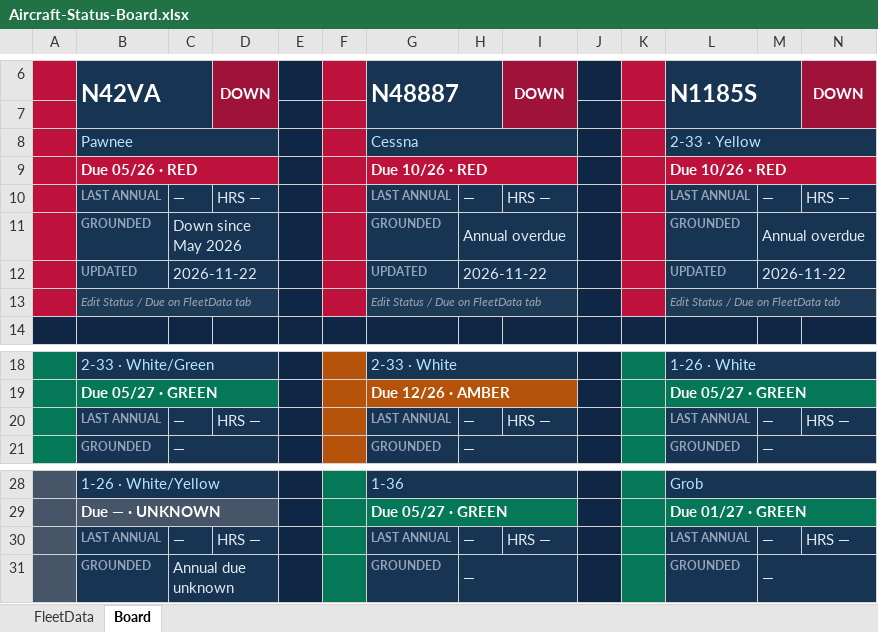
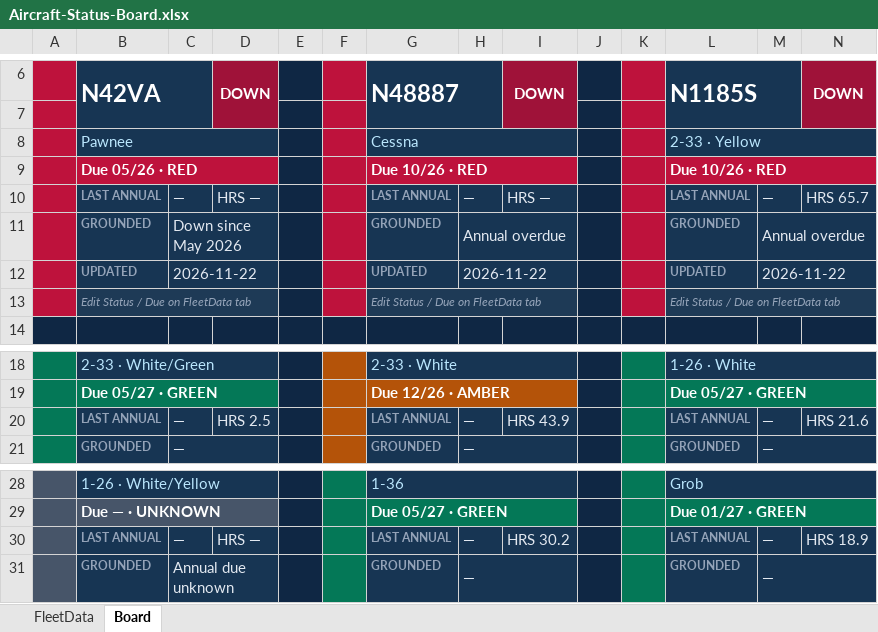
Before and after one commit to rwallis/glider-club-ops, an Excel workbook: docs/Aircraft-Status-Board.xlsx, sheet Board, drawn as a sheet; only a part is shown, gaps mark what is left out; values as stored, in another font and other column widths than the file's, no borders; the diff names each change by its address in the sheet, - before the commit and + after, or states it on an @@ line.

```diff
--- a/docs/Aircraft-Status-Board.xlsx (sheet Board)
+++ b/docs/Aircraft-Status-Board.xlsx (sheet Board)
-N10: HRS —
+N10: HRS 65.7
-D20: HRS —
+D20: HRS 2.5
-I20: HRS —
+I20: HRS 43.9
-N20: HRS —
+N20: HRS 21.6
-I30: HRS —
+I30: HRS 30.2
-N30: HRS —
+N30: HRS 18.9
```
Also changed, not shown: sheet FleetData, 8 other files.
